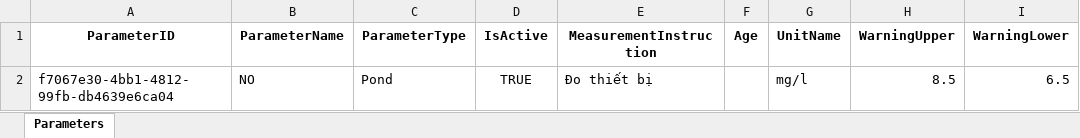
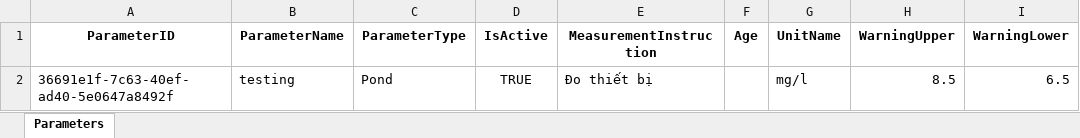
Before and after one commit to KoiCareSystemAtHome/Frontend, an Excel workbook: public/sample_pond_parameters.xlsx.xlsx, sheet Parameters, drawn as a sheet; only a part is shown; values as stored, in another font and other column widths than the file's, no borders; the diff names each change by its address in the sheet, - before the commit and + after, or states it on an @@ line.

```diff
--- a/public/sample_pond_parameters.xlsx.xlsx (sheet Parameters)
+++ b/public/sample_pond_parameters.xlsx.xlsx (sheet Parameters)
-A2 (ParameterID): f7067e30-4bb1-4812-99fb-db4639e6ca04
+A2 (ParameterID): 36691e1f-7c63-40ef-ad40-5e0647a8492f
-B2 (ParameterName): NO
+B2 (ParameterName): testing
```
Also changed, not shown: public/sample_fish_parameters.xlsx.xlsx, 29 other files.
